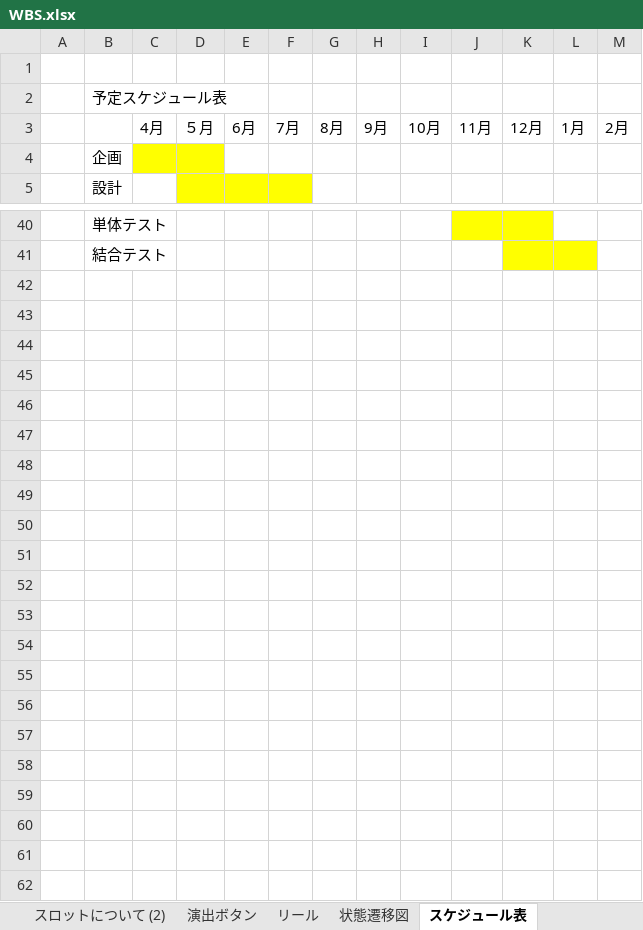
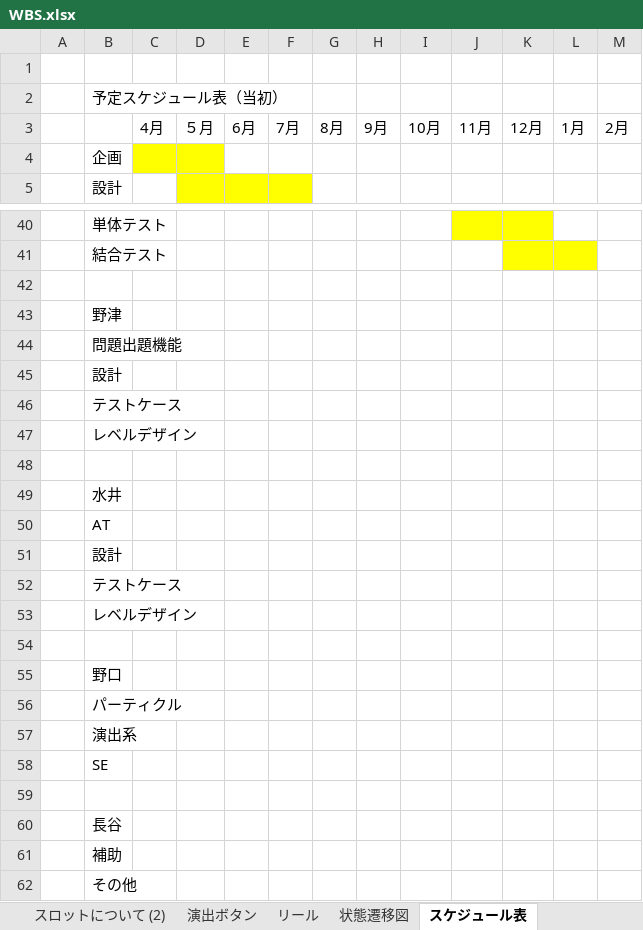
Before and after one commit to ocshasekoki/Treatiseresearch, an Excel workbook: docs/WBS.xlsx, sheet スケジュール表, drawn as a sheet; only a part is shown, gaps mark what is left out; values as stored, in another font and other column widths than the file's, no borders; the diff covers the shown part only; the diff names each change by its address in the sheet, - before the commit and + after, or states it on an @@ line.

```diff
--- a/docs/WBS.xlsx (sheet スケジュール表)
+++ b/docs/WBS.xlsx (sheet スケジュール表)
-B2: 予定スケジュール表
+B2: 予定スケジュール表（当初）
+row 42: (empty)
+row 43:  | 野津
+row 44:  | 問題出題機能
+row 45:  | 設計
+row 46:  | テストケース
+row 47:  | レベルデザイン
+row 48: (empty)
+row 49:  | 水井
+row 50:  | AT
+row 51:  | 設計
+row 52:  | テストケース
+row 53:  | レベルデザイン
+row 54: (empty)
+row 55:  | 野口
+row 56:  | パーティクル
+row 57:  | 演出系
+row 58:  | SE
+row 59: (empty)
+row 60:  | 長谷
+row 61:  | 補助
+row 62:  | その他
```
Also changed, not shown: 2 edited cells and cell formats elsewhere in this sheet, 3 other files.
